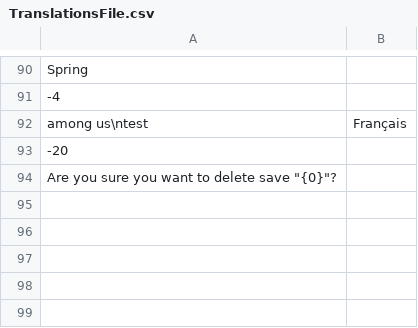
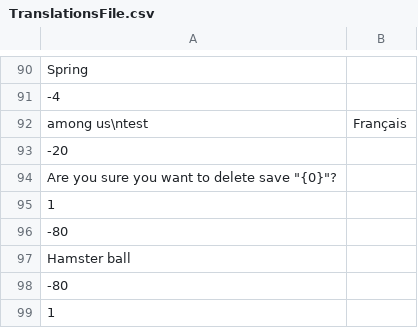
Before and after one commit to rblotsky/rube-goldberg-game, a CSV file: Assets/Resources/Languages/TranslationsFile.csv, drawn as a sheet; only a part is shown, gaps mark what is left out; the diff names each change by its address in the sheet, - before the commit and + after, or states it on an @@ line.

```diff
--- a/Assets/Resources/Languages/TranslationsFile.csv
+++ b/Assets/Resources/Languages/TranslationsFile.csv
+row 95: 1
+row 96: -80
+row 97: Hamster ball
+row 98: -80
+row 99: 1
```
Also changed, not shown: 8 other files.
